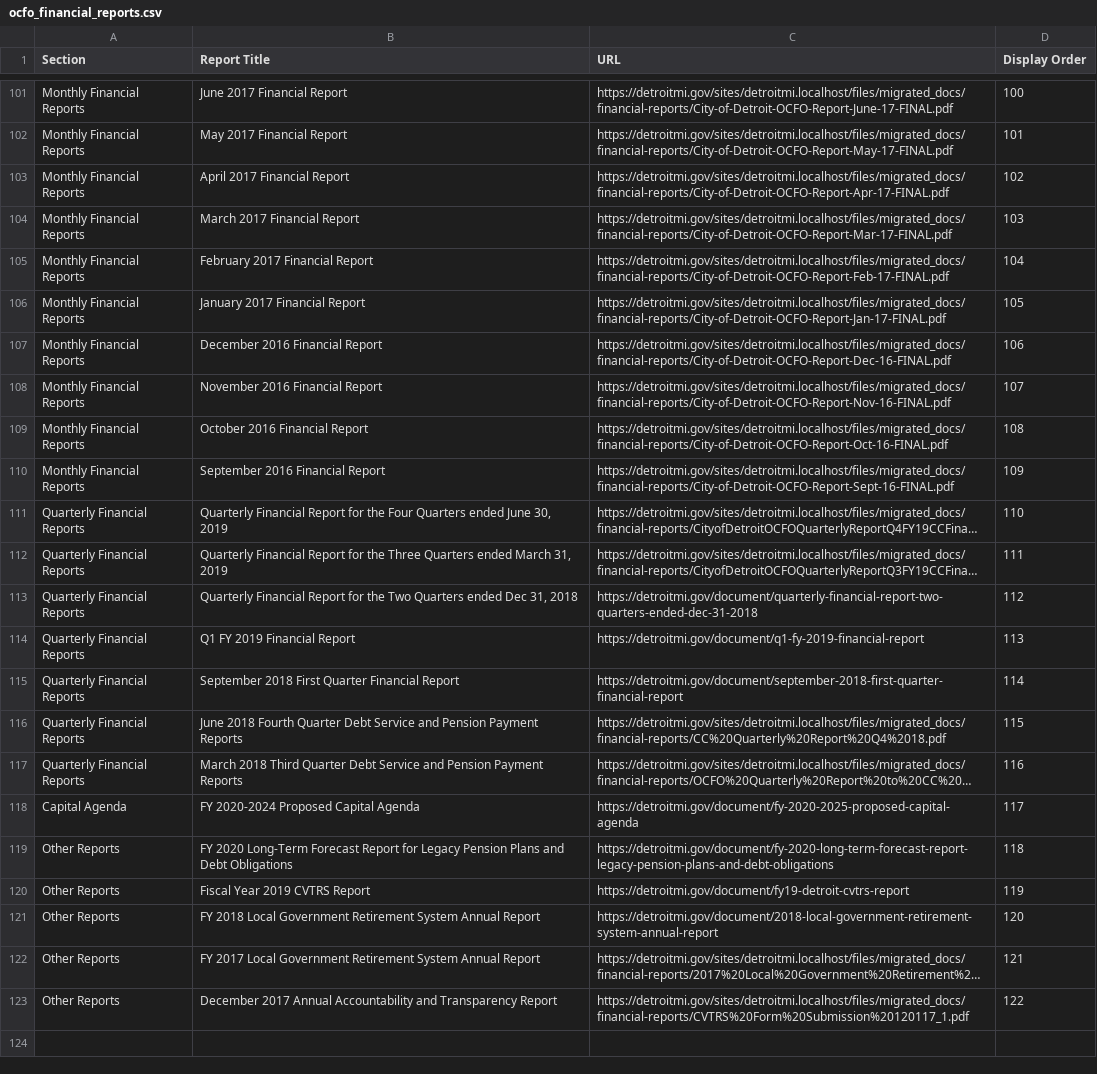
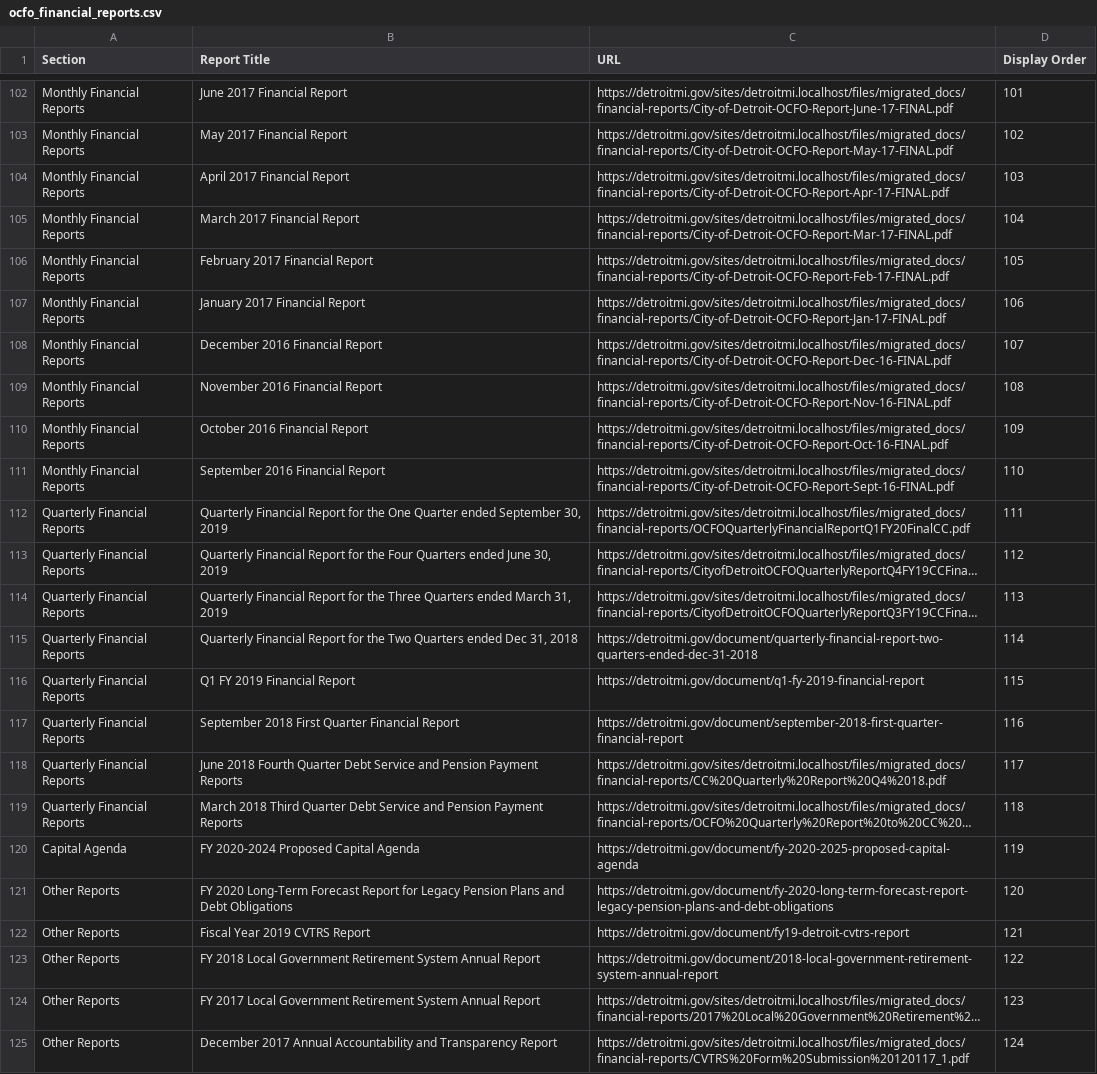
Before and after one commit to CityOfDetroit/website_scripts, a CSV file: automated_web_pages/ocfo_financial_reports.csv, drawn as a sheet; only a part is shown, gaps mark what is left out; long unchanged cells end in …; addresses are those after the commit; the diff covers the shown part only; the diff names each change by its address in the sheet, - before the commit and + after, or states it on an @@ line.

Commit message:
Add latest OCFO monthly and quarterly reports

```diff
--- a/automated_web_pages/ocfo_financial_reports.csv
+++ b/automated_web_pages/ocfo_financial_reports.csv
-D102 (Display Order): 100
+D102 (Display Order): 101
-D103 (Display Order): 101
+D103 (Display Order): 102
-D104 (Display Order): 102
+D104 (Display Order): 103
-D105 (Display Order): 103
+D105 (Display Order): 104
-D106 (Display Order): 104
+D106 (Display Order): 105
-D107 (Display Order): 105
+D107 (Display Order): 106
-D108 (Display Order): 106
+D108 (Display Order): 107
-D109 (Display Order): 107
+D109 (Display Order): 108
-D110 (Display Order): 108
+D110 (Display Order): 109
-D111 (Display Order): 109
+D111 (Display Order): 110
+row 112: Quarterly Financial Reports | Quarterly Financial Report for the One Quarter ended September 30, 2019 | https://detroitmi.gov/sites/detroitmi.localhost/files/migrated_docs/financial-reports/OCFOQuarterlyFinancialReportQ1FY20FinalCC.pdf | 111
-D113 (Display Order): 110
+D113 (Display Order): 112
-D114 (Display Order): 111
+D114 (Display Order): 113
-D115 (Display Order): 112
+D115 (Display Order): 114
-D116 (Display Order): 113
+D116 (Display Order): 115
-D117 (Display Order): 114
+D117 (Display Order): 116
-D118 (Display Order): 115
+D118 (Display Order): 117
-D119 (Display Order): 116
+D119 (Display Order): 118
-D120 (Display Order): 117
+D120 (Display Order): 119
-D121 (Display Order): 118
+D121 (Display Order): 120
-D122 (Display Order): 119
+D122 (Display Order): 121
-D123 (Display Order): 120
+D123 (Display Order): 122
-D124 (Display Order): 121
+D124 (Display Order): 123
-D125 (Display Order): 122
+D125 (Display Order): 124
```
Also changed, not shown: 1 added row and 26 edited cells elsewhere in this file.
